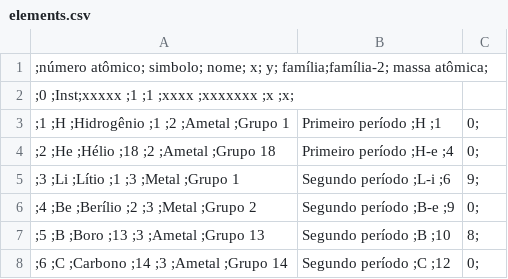
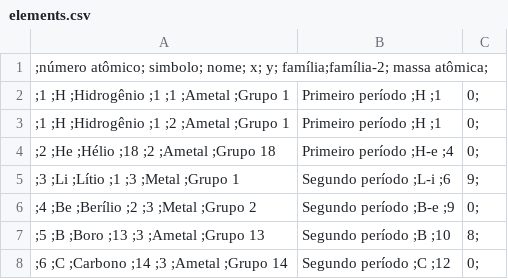
Before and after one commit to Caeci-Alchimia/caeci-web, a CSV file: data/elements.csv, drawn as a sheet; only a part is shown.

Commit message:
teste tabela

```diff
--- a/data/elements.csv
+++ b/data/elements.csv
@@ -1,3 +1,3 @@
 ;número atômico; simbolo; nome; x; y; família;família-2; massa atômica;
-;0	 ;Inst;xxxxx			  ;1  ;1	;xxxx			;xxxxxxx							;x	  ;x;
+;1  ;H  ;Hidrogênio     ;1  ;1	;Ametal		;Grupo 1, Primeiro período	;H	  ;1,0;
 ;1  ;H  ;Hidrogênio     ;1  ;2	;Ametal		;Grupo 1, Primeiro período	;H	  ;1,0;
```
